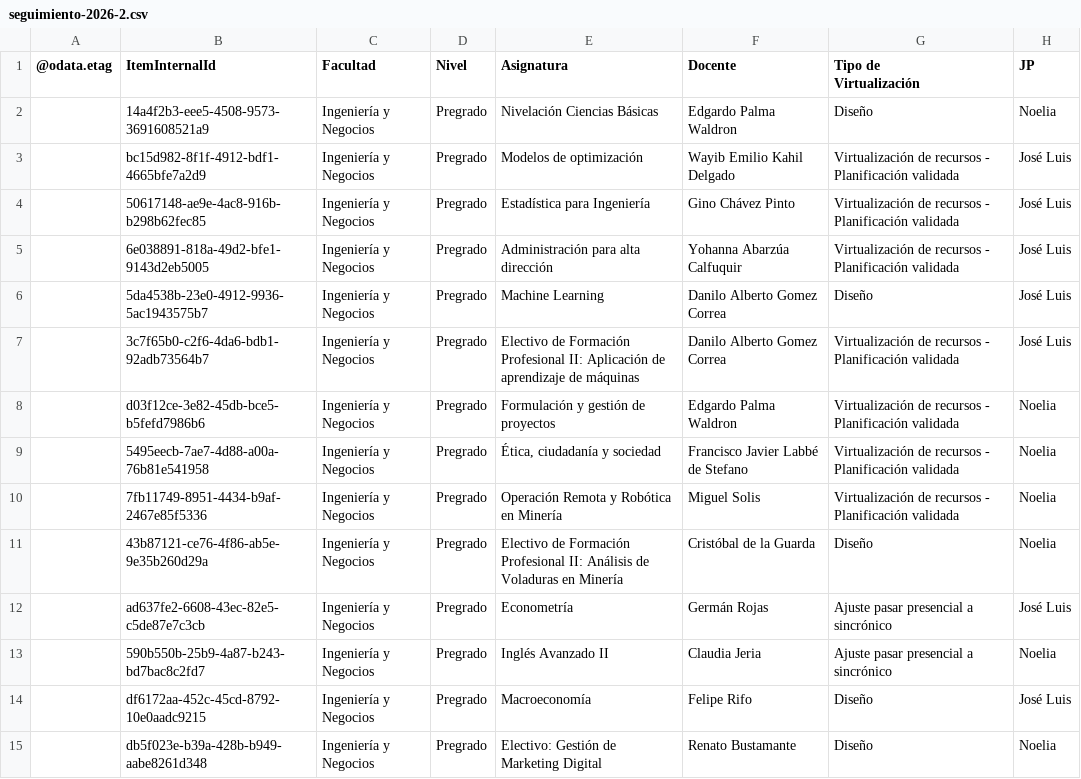
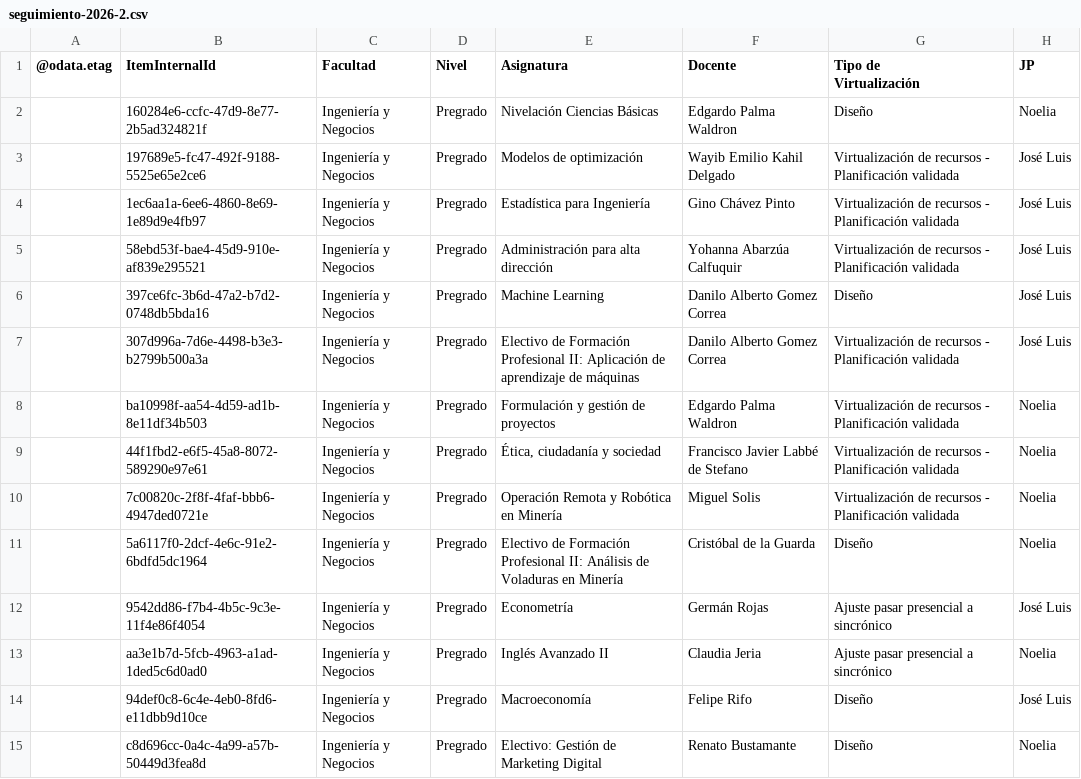
Before and after one commit to joseluissalazar81-spec/Seguimiento-proyecto-2026-2, a CSV file: data/seguimiento-2026-2.csv, drawn as a sheet; only a part is shown; the diff covers the shown part only; the diff names each change by its address in the sheet, - before the commit and + after, or states it on an @@ line.

Commit message:
Actualizar CSV 2026-2

```diff
--- a/data/seguimiento-2026-2.csv
+++ b/data/seguimiento-2026-2.csv
-B2 (ItemInternalId): 14a4f2b3-eee5-4508-9573-3691608521a9
+B2 (ItemInternalId): 160284e6-ccfc-47d9-8e77-2b5ad324821f
-B3 (ItemInternalId): bc15d982-8f1f-4912-bdf1-4665bfe7a2d9
+B3 (ItemInternalId): 197689e5-fc47-492f-9188-5525e65e2ce6
-B4 (ItemInternalId): 50617148-ae9e-4ac8-916b-b298b62fec85
+B4 (ItemInternalId): 1ec6aa1a-6ee6-4860-8e69-1e89d9e4fb97
-B5 (ItemInternalId): 6e038891-818a-49d2-bfe1-9143d2eb5005
+B5 (ItemInternalId): 58ebd53f-bae4-45d9-910e-af839e295521
-B6 (ItemInternalId): 5da4538b-23e0-4912-9936-5ac1943575b7
+B6 (ItemInternalId): 397ce6fc-3b6d-47a2-b7d2-0748db5bda16
-B7 (ItemInternalId): 3c7f65b0-c2f6-4da6-bdb1-92adb73564b7
+B7 (ItemInternalId): 307d996a-7d6e-4498-b3e3-b2799b500a3a
-B8 (ItemInternalId): d03f12ce-3e82-45db-bce5-b5fefd7986b6
+B8 (ItemInternalId): ba10998f-aa54-4d59-ad1b-8e11df34b503
-B9 (ItemInternalId): 5495eecb-7ae7-4d88-a00a-76b81e541958
+B9 (ItemInternalId): 44f1fbd2-e6f5-45a8-8072-589290e97e61
-B10 (ItemInternalId): 7fb11749-8951-4434-b9af-2467e85f5336
+B10 (ItemInternalId): 7c00820c-2f8f-4faf-bbb6-4947ded0721e
-B11 (ItemInternalId): 43b87121-ce76-4f86-ab5e-9e35b260d29a
+B11 (ItemInternalId): 5a6117f0-2dcf-4e6c-91e2-6bdfd5dc1964
-B12 (ItemInternalId): ad637fe2-6608-43ec-82e5-c5de87e7c3cb
+B12 (ItemInternalId): 9542dd86-f7b4-4b5c-9c3e-11f4e86f4054
-B13 (ItemInternalId): 590b550b-25b9-4a87-b243-bd7bac8c2fd7
+B13 (ItemInternalId): aa3e1b7d-5fcb-4963-a1ad-1ded5c6d0ad0
-B14 (ItemInternalId): df6172aa-452c-45cd-8792-10e0aadc9215
+B14 (ItemInternalId): 94def0c8-6c4e-4eb0-8fd6-e11dbb9d10ce
-B15 (ItemInternalId): db5f023e-b39a-428b-b949-aabe8261d348
+B15 (ItemInternalId): c8d696cc-0a4c-4a99-a57b-50449d3fea8d
```
Also changed, not shown: 55 edited cells elsewhere in this file.
